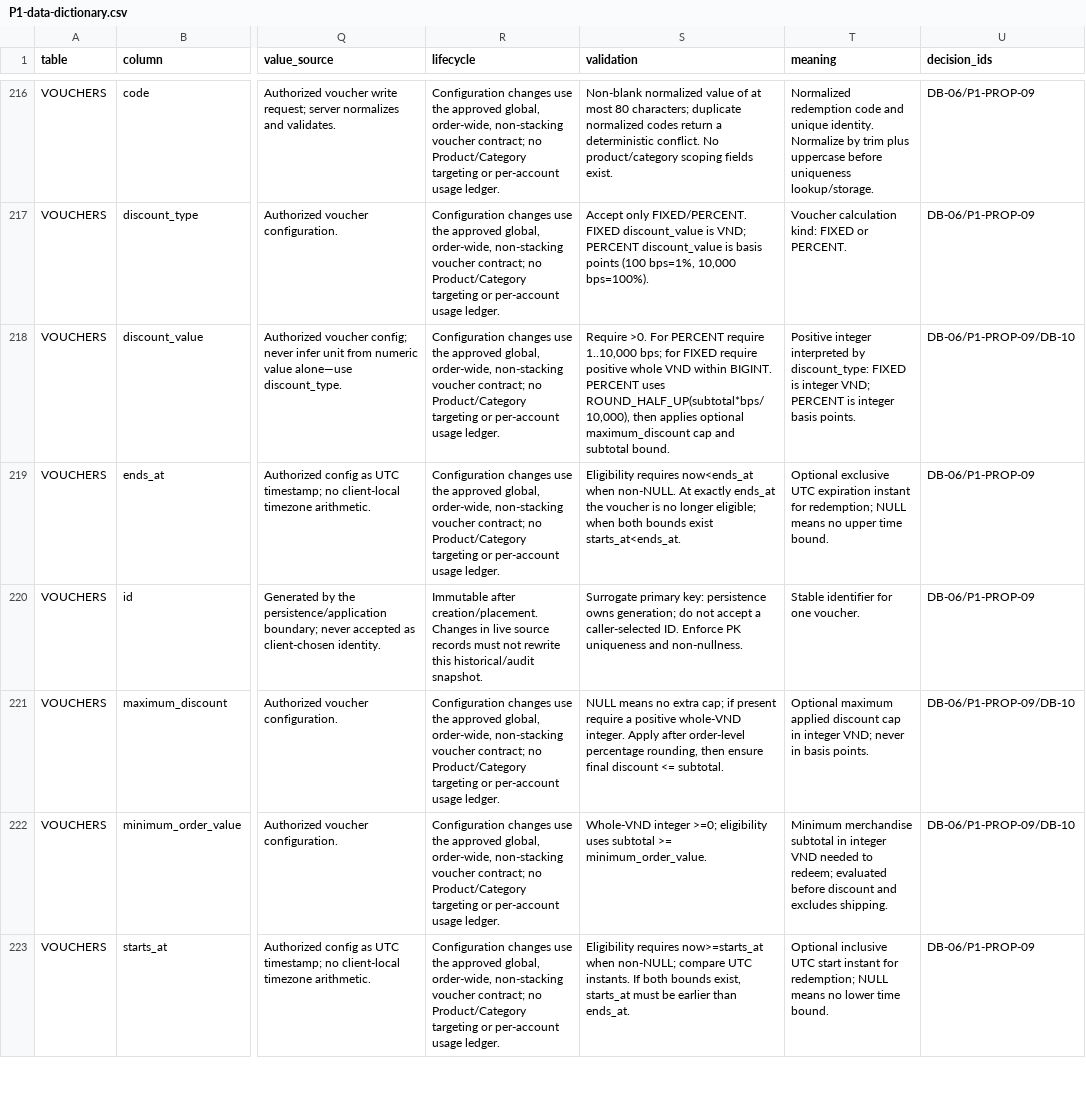
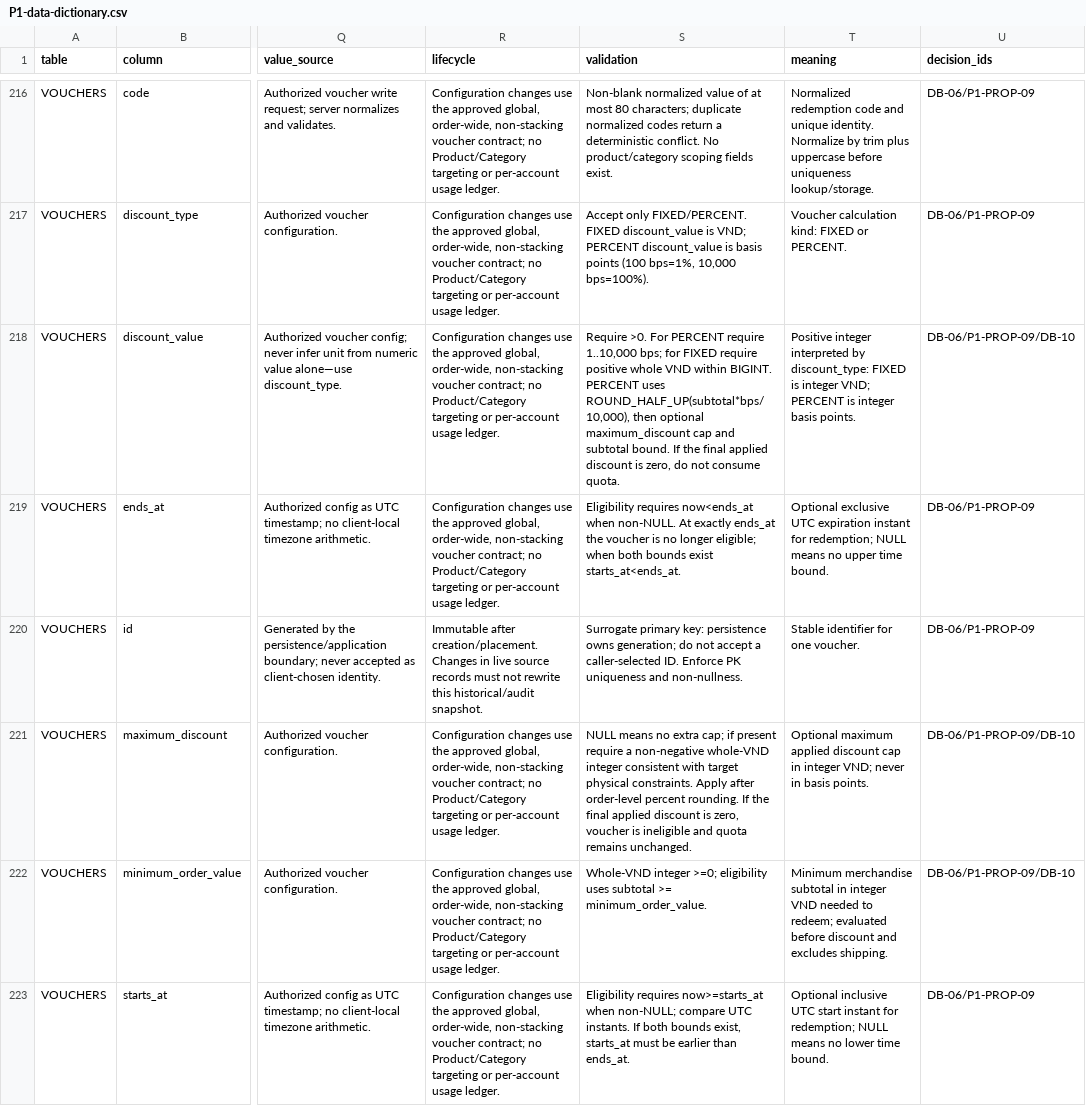
Before and after one commit to quangson2809/FIDO, a CSV file: docs/refactor-v2/p1/P1-data-dictionary.csv, drawn as a sheet; only a part is shown, gaps mark what is left out; the diff names each change by its address in the sheet, - before the commit and + after, or states it on an @@ line.

Commit message:
docs(p1.5): define zero-discount redemption edge case

```diff
--- a/docs/refactor-v2/p1/P1-data-dictionary.csv
+++ b/docs/refactor-v2/p1/P1-data-dictionary.csv
-S218 (validation): …ROUND_HALF_UP(subtotal*bps/10,000), then applies optional maximum_discount cap and subtotal bound.
+S218 (validation): …ROUND_HALF_UP(subtotal*bps/10,000), then optional maximum_discount cap and subtotal bound. If the final applied discount is zero, do not consume quota.
-S221 (validation): …require a positive whole-VND integer. Apply after order-level percentage rounding, then ensure final discount <= subtotal.
+S221 (validation): …require a non-negative whole-VND integer consistent with target physical constraints. Apply after order-level percent rounding. If the final applied discount is zero, voucher is ineligible and quota remains unchanged.
```
Also changed, not shown: 2 other files.
